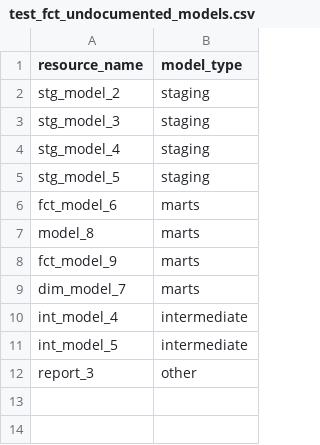
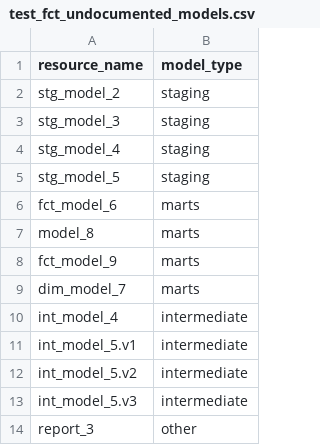
Before and after one commit to dbt-labs/dbt-project-evaluator, a CSV file: integration_tests/seeds/docs/test_fct_undocumented_models.csv, drawn as a sheet.

Commit message:
update undocumented models seed

```diff
--- a/integration_tests/seeds/docs/test_fct_undocumented_models.csv
+++ b/integration_tests/seeds/docs/test_fct_undocumented_models.csv
@@ -10,3 +10,5 @@ dim_model_7,marts
 int_model_4,intermediate
-int_model_5,intermediate
+int_model_5.v1,intermediate
+int_model_5.v2,intermediate
+int_model_5.v3,intermediate
 report_3,other
```
